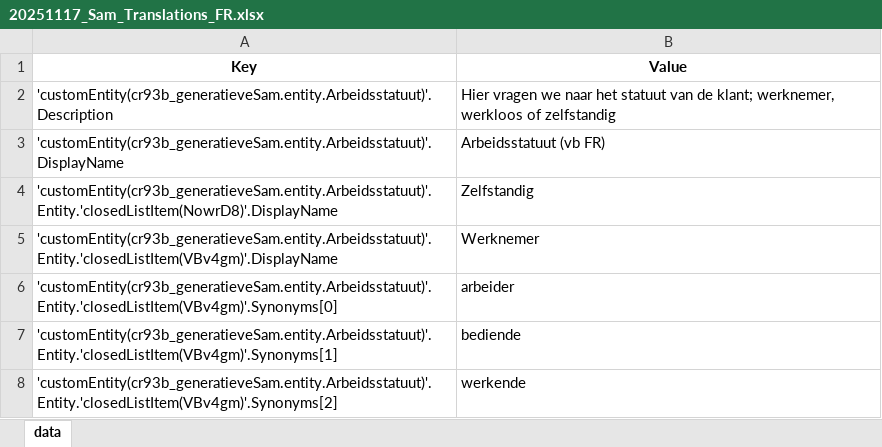
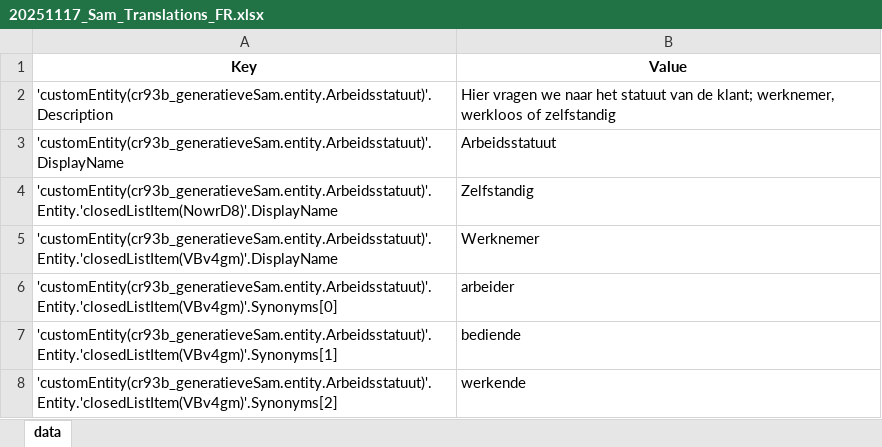
Before and after one commit to karel3s/copilot_translations_converter, an Excel workbook: 20251117_Sam_Translations_FR.xlsx, sheet data, drawn as a sheet; only a part is shown; values as stored, in another font and other column widths than the file's, no borders; the diff names each change by its address in the sheet, - before the commit and + after, or states it on an @@ line.

```diff
--- a/20251117_Sam_Translations_FR.xlsx (sheet data)
+++ b/20251117_Sam_Translations_FR.xlsx (sheet data)
-B3 (Value): Arbeidsstatuut (vb FR)
+B3 (Value): Arbeidsstatuut
```
Also changed, not shown: 20251117_Sam_Translations_EN.xlsx, 3 other files.
